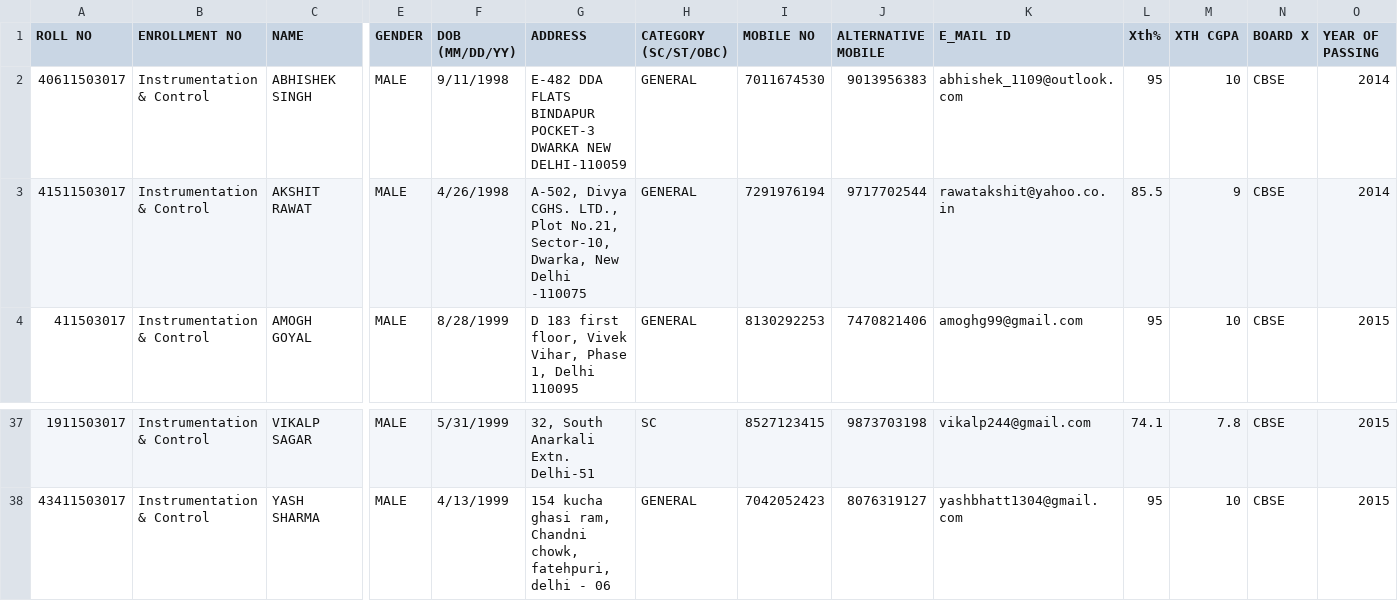
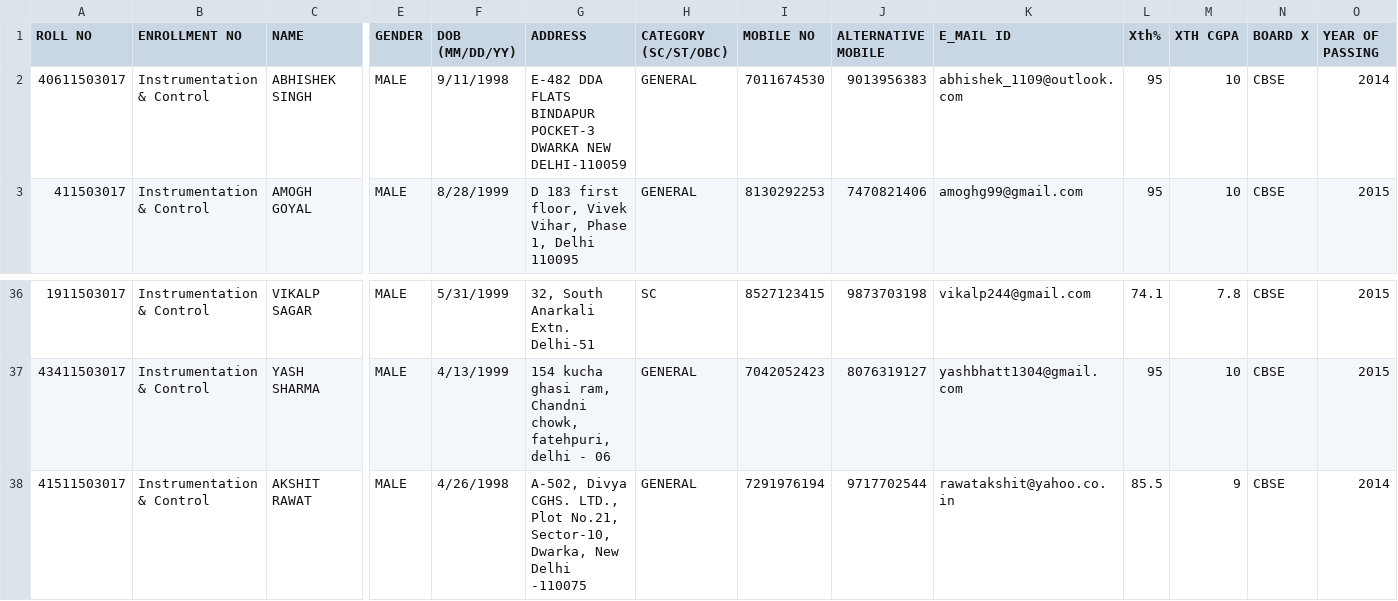
Before and after one commit to kanishkaa24/TnP, a CSV file: studentData.csv, drawn as a sheet; only a part is shown, gaps mark what is left out; removed rows and columns are numbered as before the commit, all else as after; rows hold the shown columns only; the diff names each change by its address in the sheet, - before the commit and + after, or states it on an @@ line.

Commit message:
Completed Student Profile Functionality

```diff
--- a/studentData.csv
+++ b/studentData.csv
-row 3: 41511503017 | Instrumentation & Control | AKSHIT RAWAT | MALE | 4/26/1998 | A-502, Divya CGHS. LTD., Plot No.21, Sector-10, Dwarka, New Delhi -110075 | GENERAL | 7291976194 | 9717702544 | rawatakshit@yahoo.co.in | 85.5 | 9 | CBSE | 2014
+row 38: 41511503017 | Instrumentation & Control | AKSHIT RAWAT | MALE | 4/26/1998 | A-502, Divya CGHS. LTD., Plot No.21, Sector-10, Dwarka, New Delhi -110075 | GENERAL | 7291976194 | 9717702544 | rawatakshit@yahoo.co.in | 85.5 | 9 | CBSE | 2014
```
Also changed, not shown: 3 other files.
